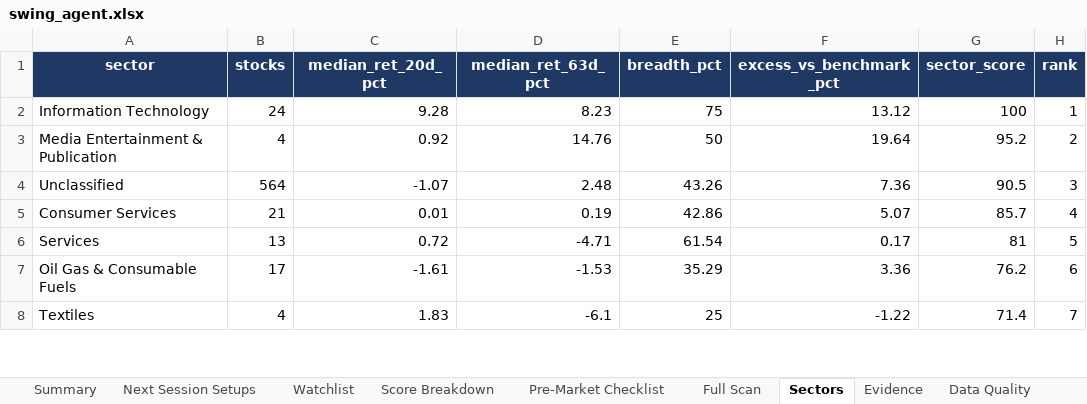
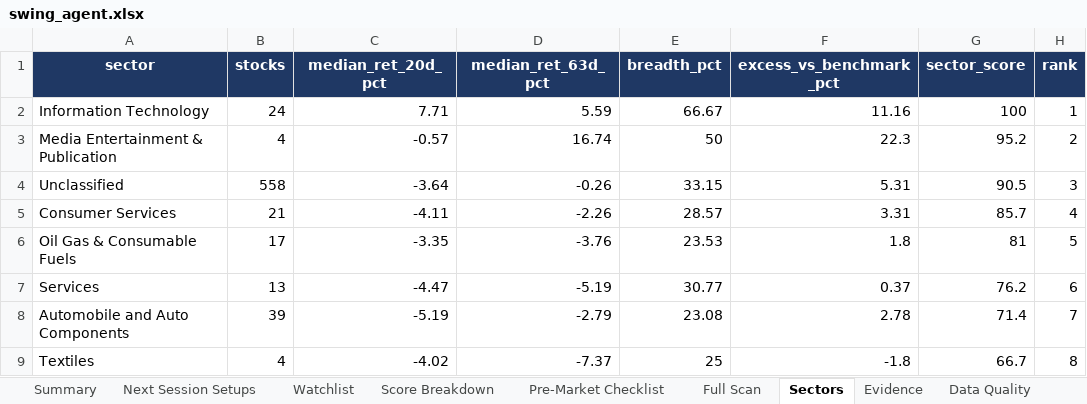
Before and after one commit to KGR1516/Srikanth-swing-trade-agent-fullnse-, an Excel workbook: data/output/swing_agent.xlsx, sheet Sectors, drawn as a sheet; only a part is shown; values as stored, in another font and other column widths than the file's, no borders; conditional formats not drawn; removed rows and columns are numbered as before the commit, all else as after; the diff covers the shown part only; the diff names each change by its address in the sheet, - before the commit and + after, or states it on an @@ line.

```diff
--- a/data/output/swing_agent.xlsx (sheet Sectors)
+++ b/data/output/swing_agent.xlsx (sheet Sectors)
-C2 (median_ret_20d_pct): 9.28
+C2 (median_ret_20d_pct): 7.71
-D2 (median_ret_63d_pct): 8.23
+D2 (median_ret_63d_pct): 5.59
-E2 (breadth_pct): 75
+E2 (breadth_pct): 66.67
-F2 (excess_vs_benchmark_pct): 13.12
+F2 (excess_vs_benchmark_pct): 11.16
-C3 (median_ret_20d_pct): 0.92
+C3 (median_ret_20d_pct): -0.57
-D3 (median_ret_63d_pct): 14.76
+D3 (median_ret_63d_pct): 16.74
-F3 (excess_vs_benchmark_pct): 19.64
+F3 (excess_vs_benchmark_pct): 22.3
-B4 (stocks): 564
+B4 (stocks): 558
-C4 (median_ret_20d_pct): -1.07
+C4 (median_ret_20d_pct): -3.64
-D4 (median_ret_63d_pct): 2.48
+D4 (median_ret_63d_pct): -0.26
-E4 (breadth_pct): 43.26
+E4 (breadth_pct): 33.15
-F4 (excess_vs_benchmark_pct): 7.36
+F4 (excess_vs_benchmark_pct): 5.31
-C5 (median_ret_20d_pct): 0.01
+C5 (median_ret_20d_pct): -4.11
-D5 (median_ret_63d_pct): 0.19
+D5 (median_ret_63d_pct): -2.26
-E5 (breadth_pct): 42.86
+E5 (breadth_pct): 28.57
-F5 (excess_vs_benchmark_pct): 5.07
+F5 (excess_vs_benchmark_pct): 3.31
-row 6: Services | 13 | 0.72 | -4.71 | 61.54 | 0.17 | 81 | 5
-C6 (median_ret_20d_pct): -1.61
+C6 (median_ret_20d_pct): -3.35
-D6 (median_ret_63d_pct): -1.53
+D6 (median_ret_63d_pct): -3.76
-E6 (breadth_pct): 35.29
+E6 (breadth_pct): 23.53
-F6 (excess_vs_benchmark_pct): 3.36
+F6 (excess_vs_benchmark_pct): 1.8
-G6 (sector_score): 76.2
+G6 (sector_score): 81
-H6 (rank): 6
+H6 (rank): 5
+row 7: Services | 13 | -4.47 | -5.19 | 30.77 | 0.37 | 76.2 | 6
+row 8: Automobile and Auto Components | 39 | -5.19 | -2.79 | 23.08 | 2.78 | 71.4 | 7
-C9 (median_ret_20d_pct): 1.83
+C9 (median_ret_20d_pct): -4.02
-D9 (median_ret_63d_pct): -6.1
+D9 (median_ret_63d_pct): -7.37
-F9 (excess_vs_benchmark_pct): -1.22
+F9 (excess_vs_benchmark_pct): -1.8
-G9 (sector_score): 71.4
+G9 (sector_score): 66.7
-H9 (rank): 7
+H9 (rank): 8
```
Also changed, not shown: 6 added rows, 7 removed rows and 30 edited cells elsewhere in this sheet, sheet Full Scan, sheet Evidence, sheet Data Quality, sheet Score Breakdown, sheet Watchlist, sheet Summary, 4 other files.
